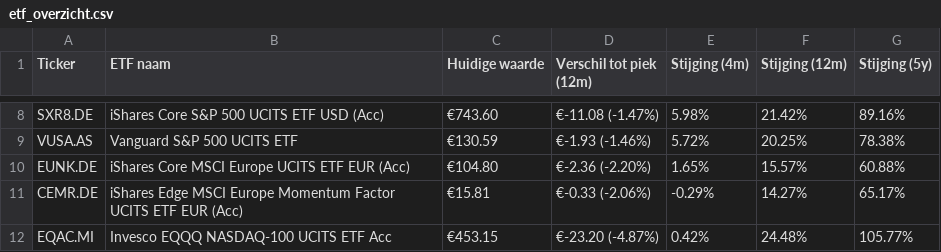
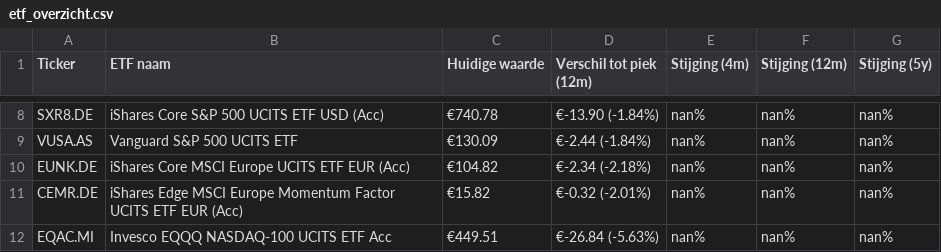
Before and after one commit to koen-vdaa/dagelijkse_export_site, a CSV file: docs/etf_overzicht.csv, drawn as a sheet; only a part is shown, gaps mark what is left out; the diff covers the shown part only; the diff names each change by its address in the sheet, - before the commit and + after, or states it on an @@ line.

```diff
--- a/docs/etf_overzicht.csv
+++ b/docs/etf_overzicht.csv
-C8 (Huidige waarde): €743.60
+C8 (Huidige waarde): €740.78
-D8 (Verschil tot piek (12m)): €-11.08 (-1.47%)
+D8 (Verschil tot piek (12m)): €-13.90 (-1.84%)
-E8 (Stijging (4m)): 5.98%
+E8 (Stijging (4m)): nan%
-F8 (Stijging (12m)): 21.42%
+F8 (Stijging (12m)): nan%
-G8 (Stijging (5y)): 89.16%
+G8 (Stijging (5y)): nan%
-C9 (Huidige waarde): €130.59
+C9 (Huidige waarde): €130.09
-D9 (Verschil tot piek (12m)): €-1.93 (-1.46%)
+D9 (Verschil tot piek (12m)): €-2.44 (-1.84%)
-E9 (Stijging (4m)): 5.72%
+E9 (Stijging (4m)): nan%
-F9 (Stijging (12m)): 20.25%
+F9 (Stijging (12m)): nan%
-G9 (Stijging (5y)): 78.38%
+G9 (Stijging (5y)): nan%
-C10 (Huidige waarde): €104.80
+C10 (Huidige waarde): €104.82
-D10 (Verschil tot piek (12m)): €-2.36 (-2.20%)
+D10 (Verschil tot piek (12m)): €-2.34 (-2.18%)
-E10 (Stijging (4m)): 1.65%
+E10 (Stijging (4m)): nan%
-F10 (Stijging (12m)): 15.57%
+F10 (Stijging (12m)): nan%
-G10 (Stijging (5y)): 60.88%
+G10 (Stijging (5y)): nan%
-C11 (Huidige waarde): €15.81
+C11 (Huidige waarde): €15.82
-D11 (Verschil tot piek (12m)): €-0.33 (-2.06%)
+D11 (Verschil tot piek (12m)): €-0.32 (-2.01%)
-E11 (Stijging (4m)): -0.29%
+E11 (Stijging (4m)): nan%
-F11 (Stijging (12m)): 14.27%
+F11 (Stijging (12m)): nan%
-G11 (Stijging (5y)): 65.17%
+G11 (Stijging (5y)): nan%
-C12 (Huidige waarde): €453.15
+C12 (Huidige waarde): €449.51
-D12 (Verschil tot piek (12m)): €-23.20 (-4.87%)
+D12 (Verschil tot piek (12m)): €-26.84 (-5.63%)
-E12 (Stijging (4m)): 0.42%
+E12 (Stijging (4m)): nan%
-F12 (Stijging (12m)): 24.48%
+F12 (Stijging (12m)): nan%
-G12 (Stijging (5y)): 105.77%
+G12 (Stijging (5y)): nan%
```
Also changed, not shown: 30 edited cells elsewhere in this file, 3 other files.
